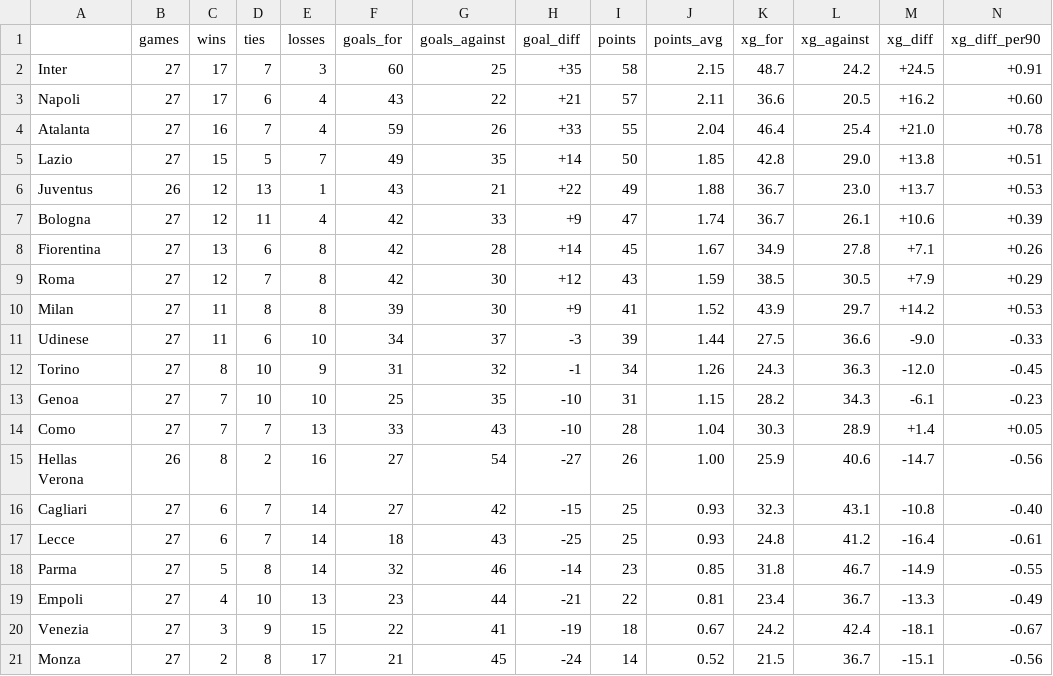
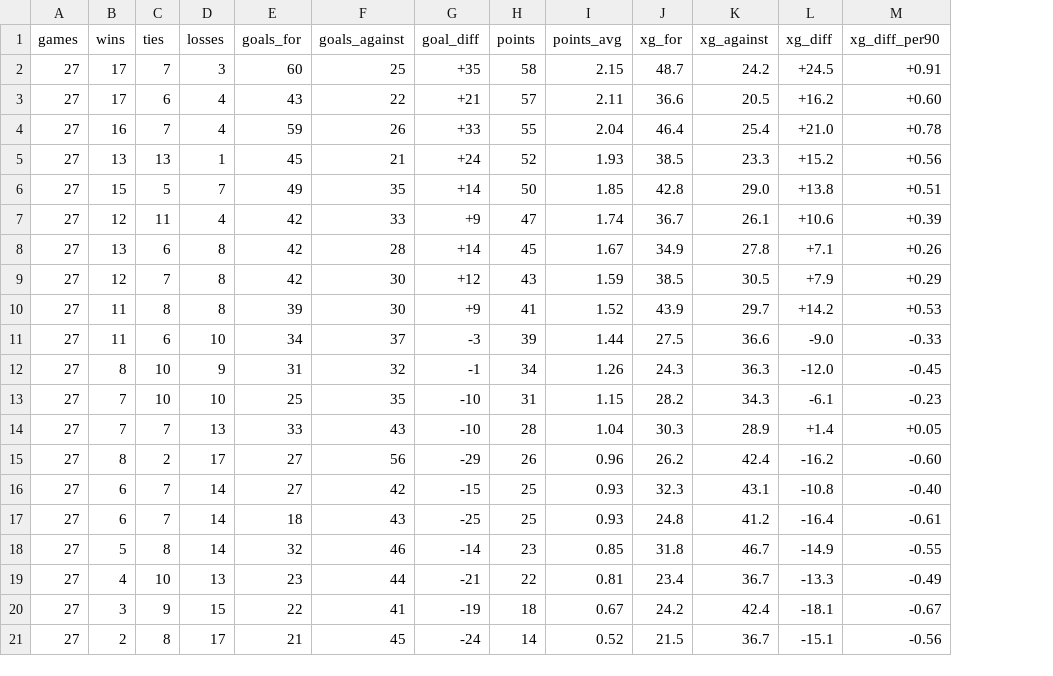
Before and after one commit to Metimer/BetSpotValue, a CSV file: Classement_Statistiques-Serie-A.csv, drawn as a sheet; only a part is shown; removed rows and columns are numbered as before the commit, all else as after; rows hold the shown columns only; the diff names each change by its address in the sheet, - before the commit and + after, or states it on an @@ line.

Commit message:
Mise à jour automatique des cotes

```diff
--- a/Classement_Statistiques-Serie-A.csv
+++ b/Classement_Statistiques-Serie-A.csv
-column A, rows 2-5: Inter | Napoli | Atalanta | Lazio; rows 7-14: Bologna | Fiorentina | Roma | Milan | Udinese | Torino | Genoa | Como; rows 16-21: Cagliari | Lecce | Parma | Empoli | Venezia | Monza
+row 5: 27 | 13 | 13 | 1 | 45 | 21 | +24 | 52 | 1.93 | 38.5 | 23.3 | +15.2 | +0.56
-row 6: Juventus | 26 | 12 | 13 | 1 | 43 | 21 | +22 | 49 | 1.88 | 36.7 | 23.0 | +13.7 | +0.53
-row 15: Hellas Verona | 26 | 8 | 2 | 16 | 27 | 54 | -27 | 26 | 1.00 | 25.9 | 40.6 | -14.7 | -0.56
+row 15: 27 | 8 | 2 | 17 | 27 | 56 | -29 | 26 | 0.96 | 26.2 | 42.4 | -16.2 | -0.60
```
